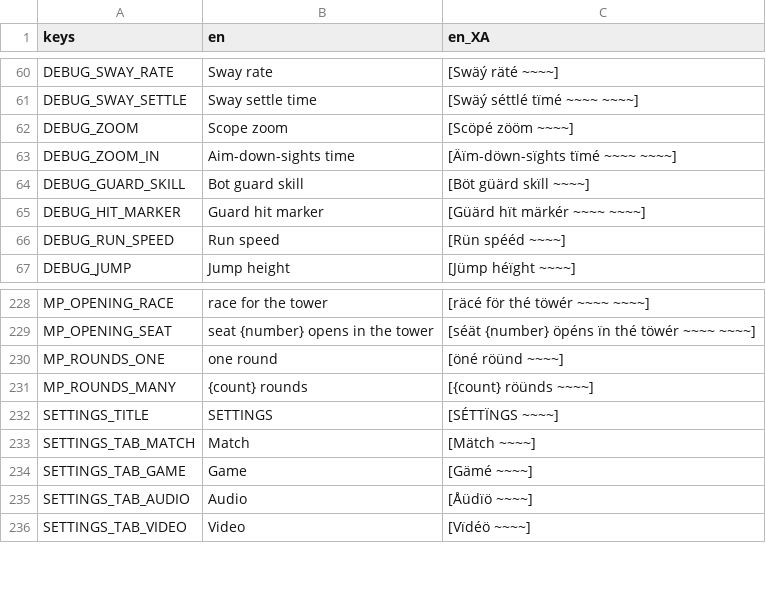
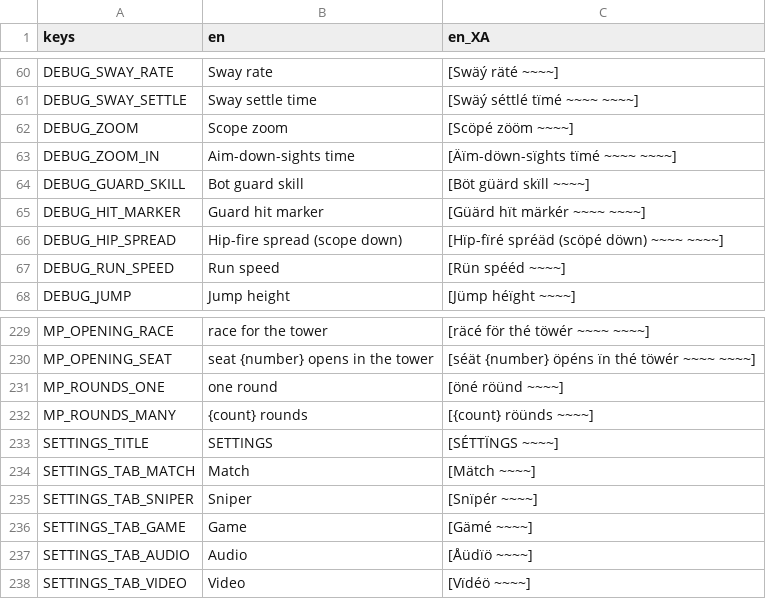
Before and after one commit to neotechnites/panopticon, a CSV file: locale/strings.csv, drawn as a sheet; only a part is shown, gaps mark what is left out.

```diff
--- a/locale/strings.csv
+++ b/locale/strings.csv
@@ -65,2 +65,3 @@ DEBUG_GUARD_SKILL,Bot guard skill,[Böt güärd skïll ~~~~]
 DEBUG_HIT_MARKER,Guard hit marker,[Güärd hït märkér ~~~~ ~~~~]
+DEBUG_HIP_SPREAD,Hip-fire spread (scope down),[Hïp-fïré spréäd (scöpé döwn) ~~~~ ~~~~]
 DEBUG_RUN_SPEED,Run speed,[Rün spééd ~~~~]
@@ -233,2 +234,3 @@ SETTINGS_TITLE,SETTINGS,[SÉTTÏNGS ~~~~]
 SETTINGS_TAB_MATCH,Match,[Mätch ~~~~]
+SETTINGS_TAB_SNIPER,Sniper,[Snïpér ~~~~]
 SETTINGS_TAB_GAME,Game,[Gämé ~~~~]
```
Also changed, not shown: 23 other files.
